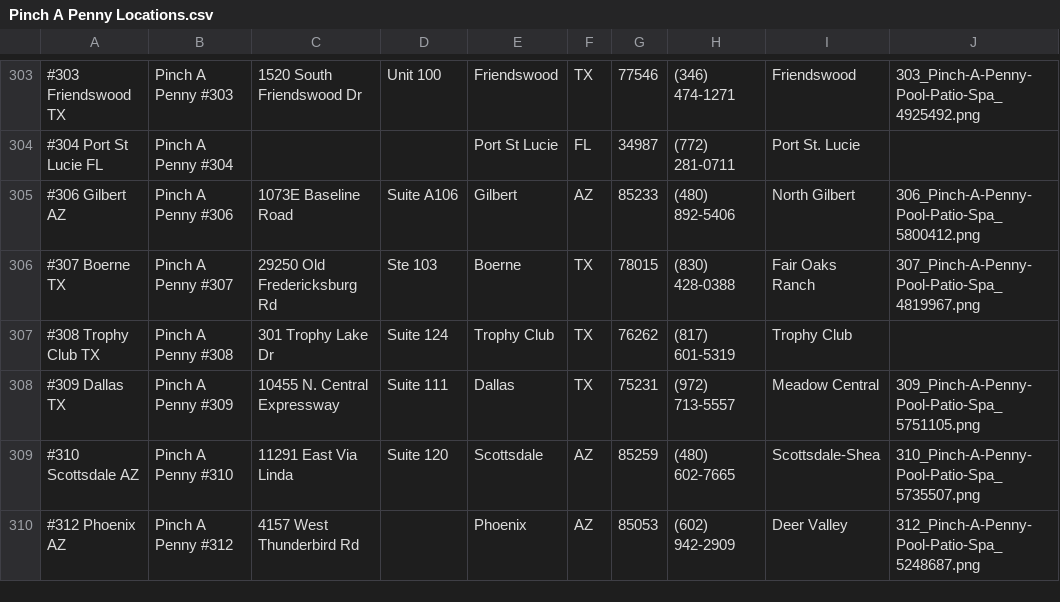
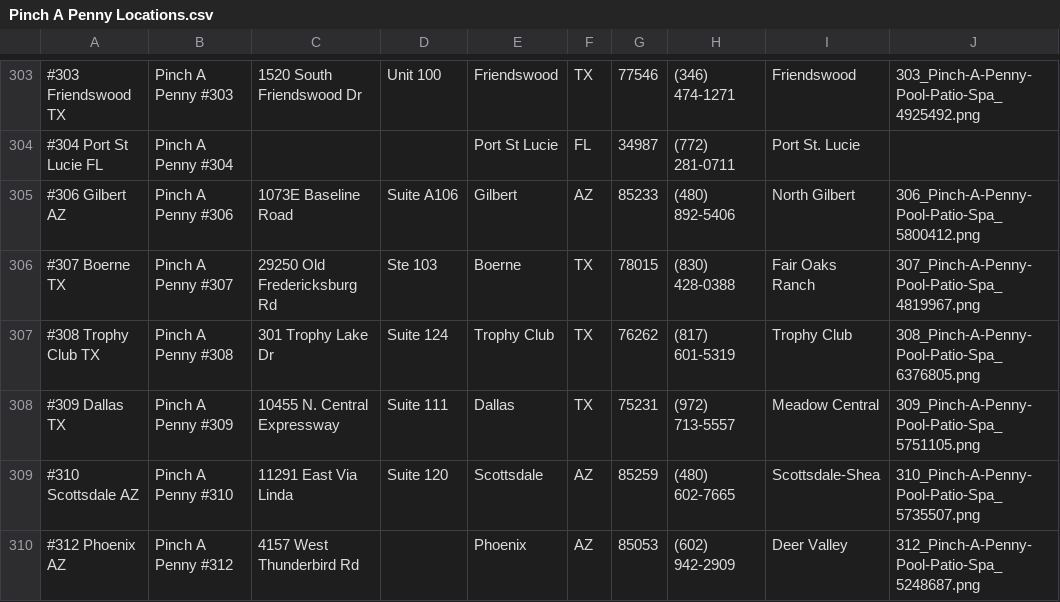
Before and after one commit to TemplateSourceData/PinchaPenny, a CSV file: Pinch A Penny Locations.csv, drawn as a sheet; only a part is shown, gaps mark what is left out; the diff names each change by its address in the sheet, - before the commit and + after, or states it on an @@ line.

```diff
--- a/Pinch A Penny Locations.csv
+++ b/Pinch A Penny Locations.csv
-J307: (empty)
+J307: 308_Pinch-A-Penny-Pool-Patio-Spa_6376805.png
```
